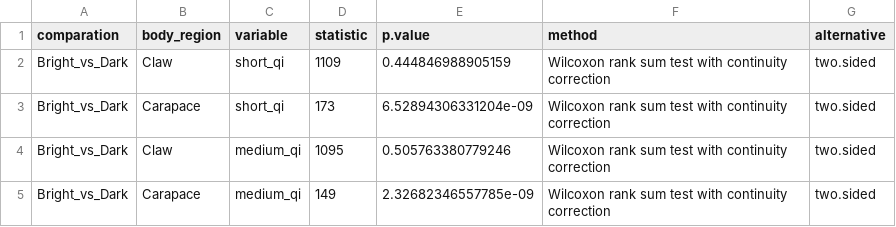
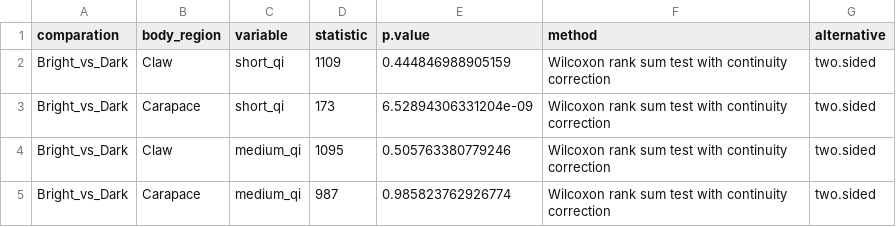
Before and after one commit to DiogoJackson/nuptial_manuscript, a CSV file: projeto_maturacao/outputs/tables/mann_whitney_result.csv, drawn as a sheet.

```diff
--- a/projeto_maturacao/outputs/tables/mann_whitney_result.csv
+++ b/projeto_maturacao/outputs/tables/mann_whitney_result.csv
@@ -4,2 +4,2 @@
 "Bright_vs_Dark","Claw","medium_qi",1095,0.505763380779246,"Wilcoxon rank sum test with continuity correction","two.sided"
-"Bright_vs_Dark","Carapace","medium_qi",149,2.32682346557785e-09,"Wilcoxon rank sum test with continuity correction","two.sided"
+"Bright_vs_Dark","Carapace","medium_qi",987,0.985823762926774,"Wilcoxon rank sum test with continuity correction","two.sided"
```
Also changed, not shown: projeto_maturacao/data/processed/04_data_master.csv, projeto_maturacao/outputs/tables/01_summary_cor.csv, 41 other files.
